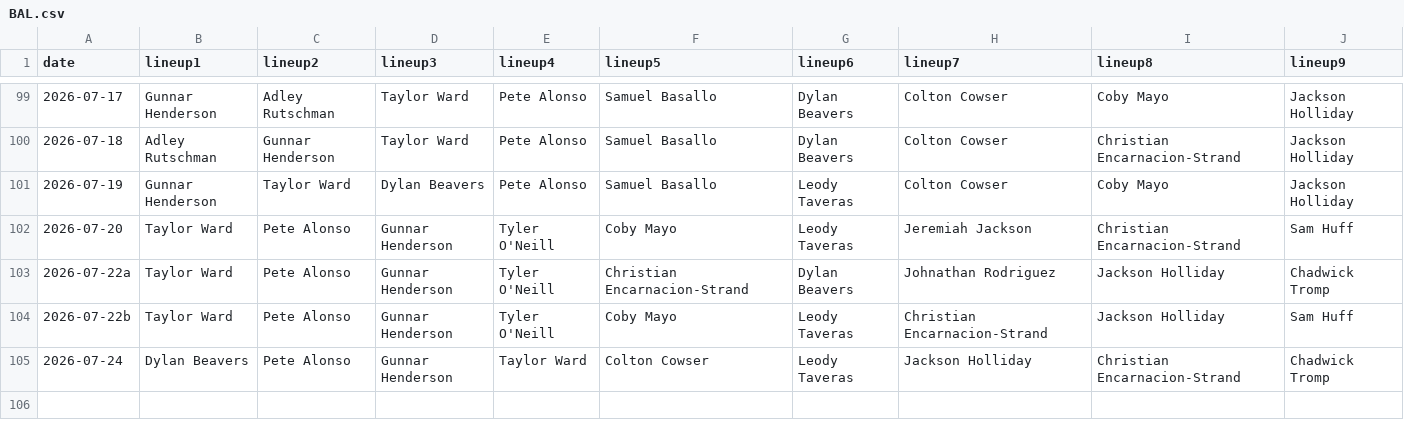
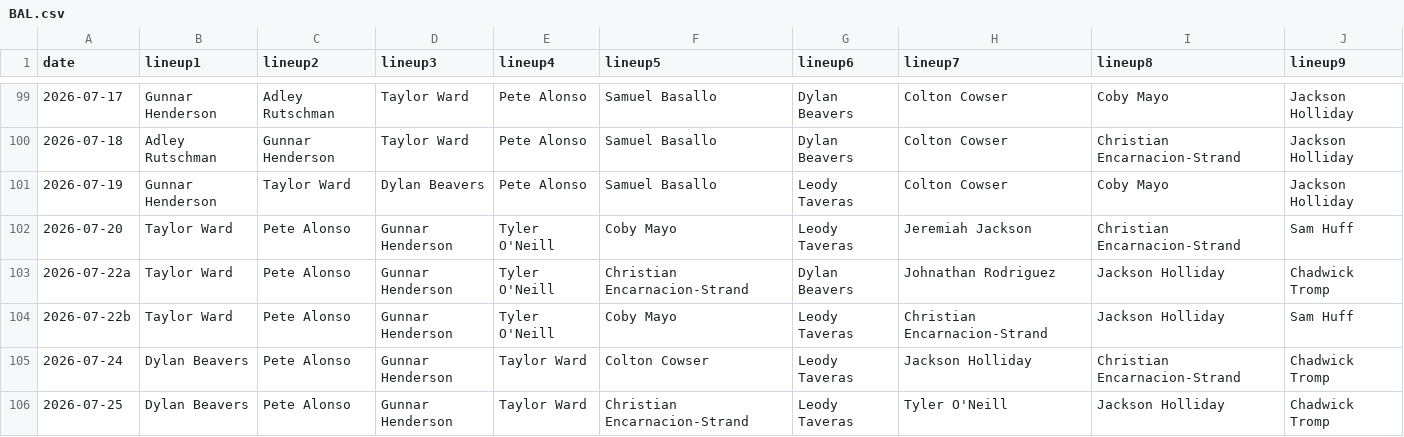
Before and after one commit to fantasy-toolz/batting-order, a CSV file: data/2026/BAL.csv, drawn as a sheet; only a part is shown, gaps mark what is left out.

```diff
--- a/data/2026/BAL.csv
+++ b/data/2026/BAL.csv
@@ -105 +105,2 @@ date,lineup1,lineup2,lineup3,lineup4,lineup5,lineup6,lineup7,lineup8,lineup9,
 2026-07-24, Dylan Beavers, Pete Alonso, Gunnar Henderson, Taylor Ward, Colton Cowser, Leody Taveras, Jackson Holliday, Christian Encarnacion-Strand, Chadwick Tromp,
+2026-07-25, Dylan Beavers, Pete Alonso, Gunnar Henderson, Taylor Ward, Christian Encarnacion-Strand, Leody Taveras, Tyler O'Neill, Jackson Holliday, Chadwick Tromp,
```
Also changed, not shown: data/2026/BOS.csv, data/2026/CWS.csv, 31 other files.
